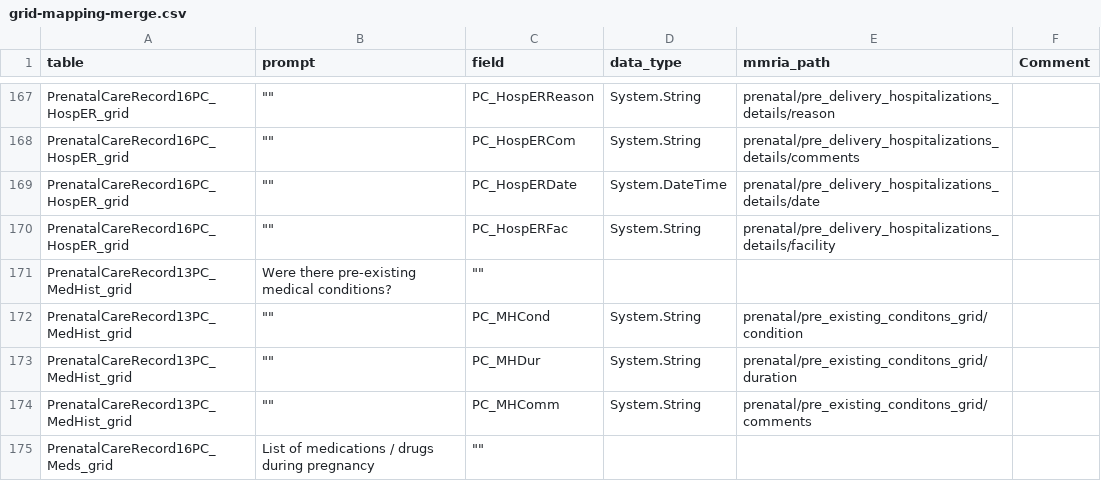
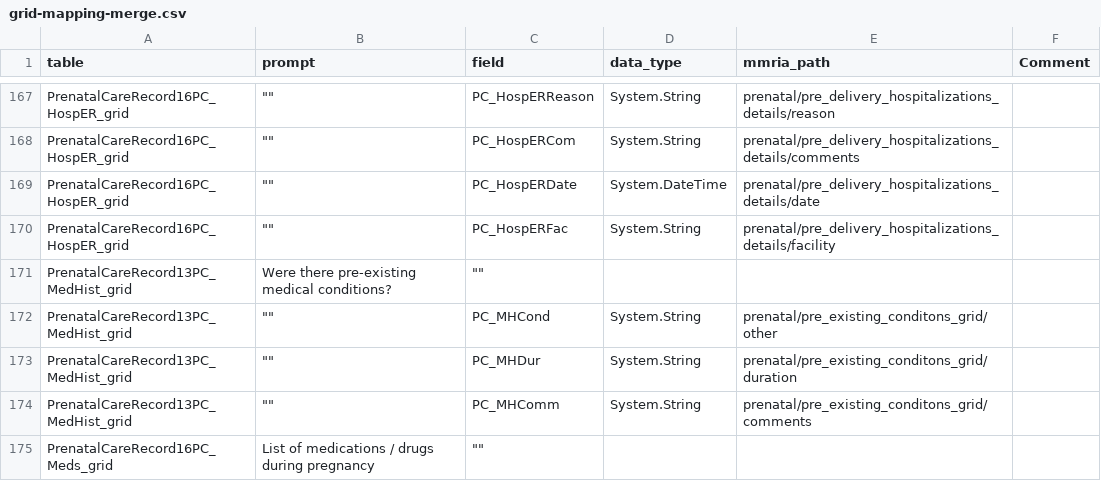
Before and after one commit to icuseven/MMRDS, a CSV file: source-code/scratch/owin/mmrds-importer/mapping-file-set/grid-mapping-merge.csv, drawn as a sheet; only a part is shown, gaps mark what is left out.

Commit message:
Update

```diff
--- a/source-code/scratch/owin/mmrds-importer/mapping-file-set/grid-mapping-merge.csv
+++ b/source-code/scratch/owin/mmrds-importer/mapping-file-set/grid-mapping-merge.csv
@@ -171,3 +171,3 @@ PrenatalCareRecord16PC_HospER_grid," """"", PC_HospERFac, System.String,prenatal
 PrenatalCareRecord13PC_MedHist_grid, Were there pre-existing medical conditions?," """"",,,
-PrenatalCareRecord13PC_MedHist_grid," """"", PC_MHCond, System.String,prenatal/pre_existing_conditons_grid/condition,
+PrenatalCareRecord13PC_MedHist_grid," """"", PC_MHCond, System.String,prenatal/pre_existing_conditons_grid/other,
 PrenatalCareRecord13PC_MedHist_grid," """"", PC_MHDur, System.String,prenatal/pre_existing_conditons_grid/duration,
```
